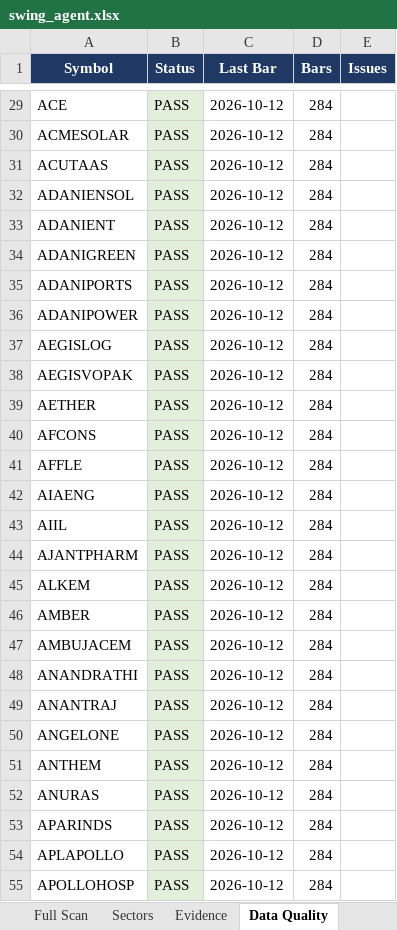
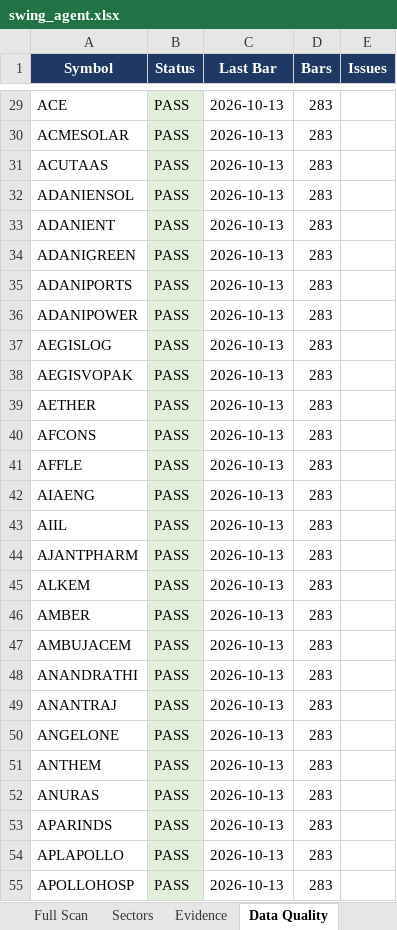
Before and after one commit to KGR1516/srikanth-swing-trade-agent-nifty500, an Excel workbook: data/output/swing_agent.xlsx, sheet Data Quality, drawn as a sheet; only a part is shown, gaps mark what is left out; values as stored, in another font and other column widths than the file's, no borders; the diff covers the shown part only; the diff names each change by its address in the sheet, - before the commit and + after, or states it on an @@ line.

```diff
--- a/data/output/swing_agent.xlsx (sheet Data Quality)
+++ b/data/output/swing_agent.xlsx (sheet Data Quality)
-C29:C55 (Last Bar): 2026-10-12
+C29:C55 (Last Bar): 2026-10-13
-D29:D55 (Bars): 284
+D29:D55 (Bars): 283
```
Also changed, not shown: 910 edited cells elsewhere in this sheet, sheet Full Scan, sheet Evidence, sheet Watchlist, sheet Score Breakdown, sheet Sectors, sheet Summary, 4 other files.
